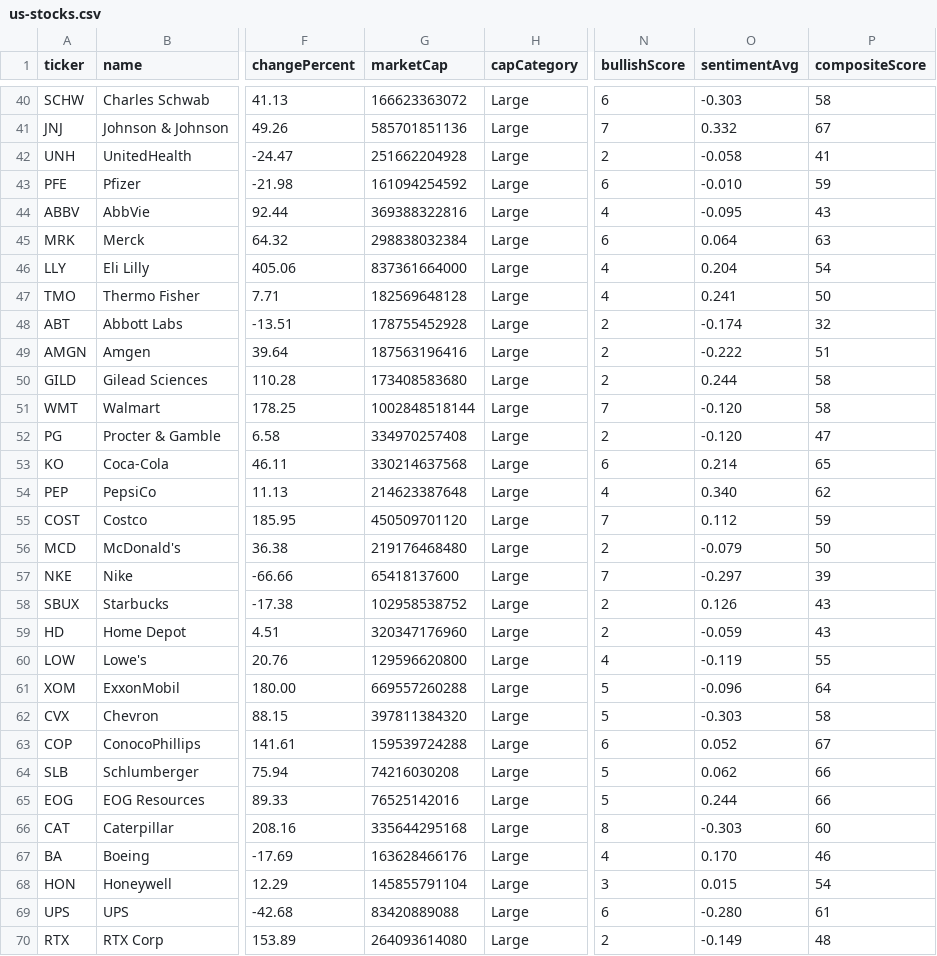
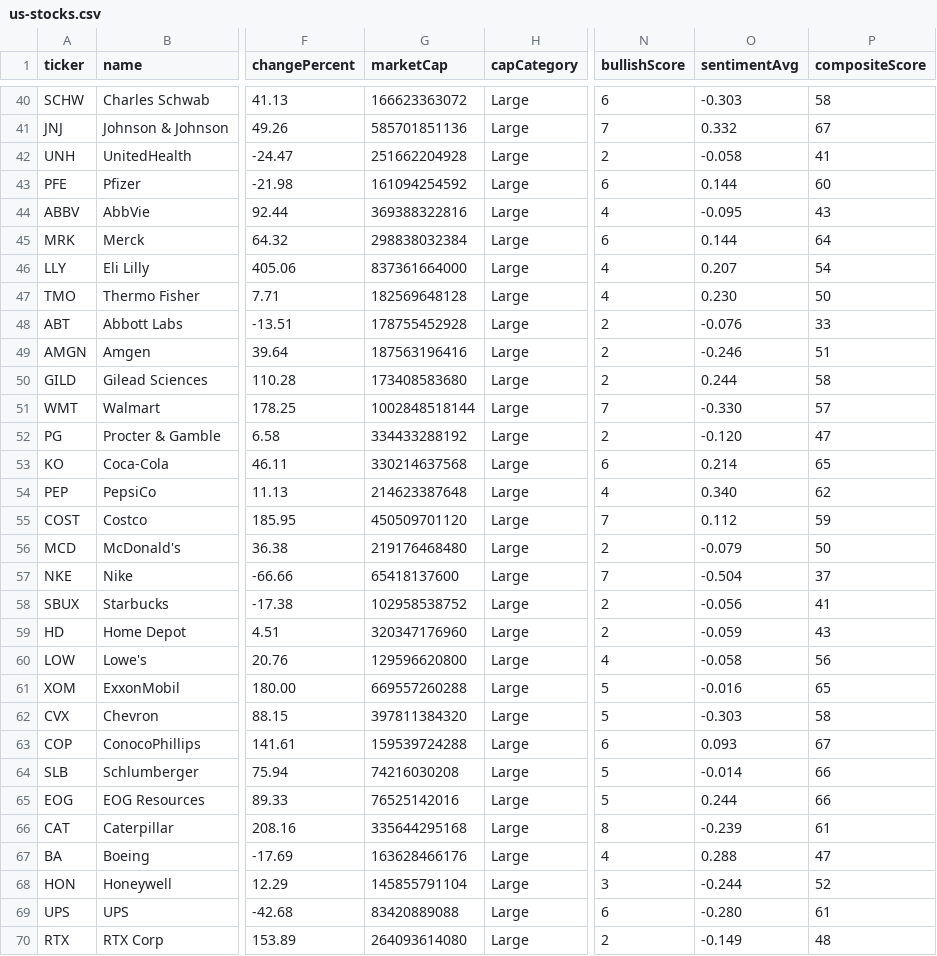
Before and after one commit to devops-monk/share-market, a CSV file: data/us-stocks.csv, drawn as a sheet; only a part is shown, gaps mark what is left out; the diff covers the shown part only; the diff names each change by its address in the sheet, - before the commit and + after, or states it on an @@ line.

```diff
--- a/data/us-stocks.csv
+++ b/data/us-stocks.csv
-O43 (sentimentAvg): -0.010
+O43 (sentimentAvg): 0.144
-P43 (compositeScore): 59
+P43 (compositeScore): 60
-O45 (sentimentAvg): 0.064
+O45 (sentimentAvg): 0.144
-P45 (compositeScore): 63
+P45 (compositeScore): 64
-O46 (sentimentAvg): 0.204
+O46 (sentimentAvg): 0.207
-O47 (sentimentAvg): 0.241
+O47 (sentimentAvg): 0.230
-O48 (sentimentAvg): -0.174
+O48 (sentimentAvg): -0.076
-P48 (compositeScore): 32
+P48 (compositeScore): 33
-O49 (sentimentAvg): -0.222
+O49 (sentimentAvg): -0.246
-O51 (sentimentAvg): -0.120
+O51 (sentimentAvg): -0.330
-P51 (compositeScore): 58
+P51 (compositeScore): 57
-G52 (marketCap): 334970257408
+G52 (marketCap): 334433288192
-O57 (sentimentAvg): -0.297
+O57 (sentimentAvg): -0.504
-P57 (compositeScore): 39
+P57 (compositeScore): 37
-O58 (sentimentAvg): 0.126
+O58 (sentimentAvg): -0.056
-P58 (compositeScore): 43
+P58 (compositeScore): 41
-O60 (sentimentAvg): -0.119
+O60 (sentimentAvg): -0.058
-P60 (compositeScore): 55
+P60 (compositeScore): 56
-O61 (sentimentAvg): -0.096
+O61 (sentimentAvg): -0.016
-P61 (compositeScore): 64
+P61 (compositeScore): 65
-O63 (sentimentAvg): 0.052
+O63 (sentimentAvg): 0.093
-O64 (sentimentAvg): 0.062
+O64 (sentimentAvg): -0.014
-O66 (sentimentAvg): -0.303
+O66 (sentimentAvg): -0.239
-P66 (compositeScore): 60
+P66 (compositeScore): 61
-O67 (sentimentAvg): 0.170
+O67 (sentimentAvg): 0.288
-P67 (compositeScore): 46
+P67 (compositeScore): 47
-O68 (sentimentAvg): 0.015
+O68 (sentimentAvg): -0.244
-P68 (compositeScore): 54
+P68 (compositeScore): 52
```
Also changed, not shown: 69 edited cells elsewhere in this file, 13 other files.
